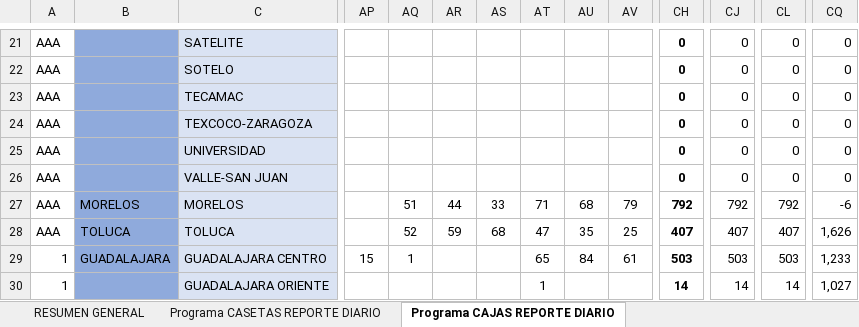
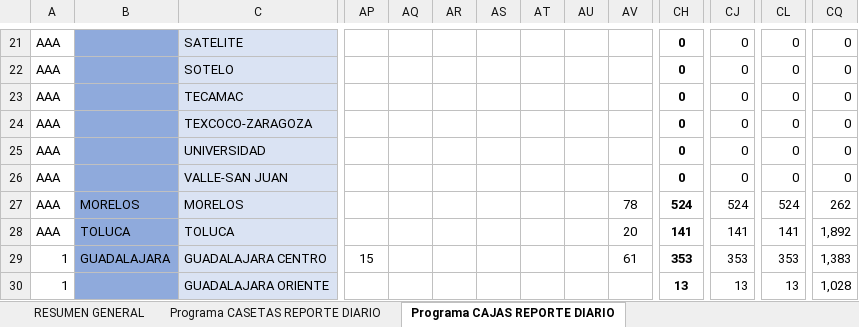
Before and after one commit to pahernandez-sys/dashboard-imagen-telmex, an Excel workbook: data/Reporte_Diario_Casetas_y_Cajas_Contratistas_2026.xlsx, sheet Programa CAJAS REPORTE DIARIO, drawn as a sheet; only a part is shown, gaps mark what is left out; values as stored, in another font and other column widths than the file's, no borders; conditional formats not drawn; the diff covers the shown part only; the diff names each change by its address in the sheet, - before the commit and + after, or states it on an @@ line.

```diff
--- a/data/Reporte_Diario_Casetas_y_Cajas_Contratistas_2026.xlsx (sheet Programa CAJAS REPORTE DIARIO)
+++ b/data/Reporte_Diario_Casetas_y_Cajas_Contratistas_2026.xlsx (sheet Programa CAJAS REPORTE DIARIO)
-AQ27: 51
+AQ27: (empty)
-AR27: 44
+AR27: (empty)
-AS27: 33
+AS27: (empty)
-AT27: 71
+AT27: (empty)
-AU27: 68
+AU27: (empty)
-AV27: 79
+AV27: 78
-CH27: 792
+CH27: 524
-CJ27: 792
+CJ27: 524
-CL27: 792
+CL27: 524
-CQ27: -6
+CQ27: 262
-AQ28: 52
+AQ28: (empty)
-AR28: 59
+AR28: (empty)
-AS28: 68
+AS28: (empty)
-AT28: 47
+AT28: (empty)
-AU28: 35
+AU28: (empty)
-AV28: 25
+AV28: 20
-CH28: 407
+CH28: 141
-CJ28: 407
+CJ28: 141
-CL28: 407
+CL28: 141
-CQ28: 1,626
+CQ28: 1,892
-AQ29: 1
+AQ29: (empty)
-AT29: 65
+AT29: (empty)
-AU29: 84
+AU29: (empty)
-CH29: 503
+CH29: 353
-CJ29: 503
+CJ29: 353
-CL29: 503
+CL29: 353
-CQ29: 1,233
+CQ29: 1,383
-AT30: 1
+AT30: (empty)
-CH30: 14
+CH30: 13
-CJ30: 14
+CJ30: 13
-CL30: 14
+CL30: 13
-CQ30: 1,027
+CQ30: 1,028
```
Also changed, not shown: 206 edited cells elsewhere in this sheet, sheet Programa CASETAS REPORTE DIARIO, sheet RESUMEN GENERAL, 2 other files.
